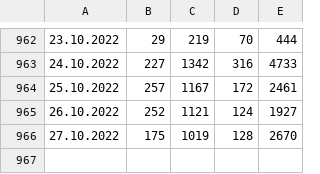
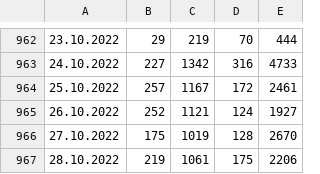
Before and after one commit to radoondas/covid-19-slovakia, a CSV file: data/daily-tests.csv, drawn as a sheet; only a part is shown, gaps mark what is left out.

```diff
--- a/data/daily-tests.csv
+++ b/data/daily-tests.csv
@@ -966 +966,2 @@
 27.10.2022;175;1019;128;2670
+28.10.2022;219;1061;175;2206
```
Also changed, not shown: data/covid-19-slovensko-2022.csv, 2 other files.
